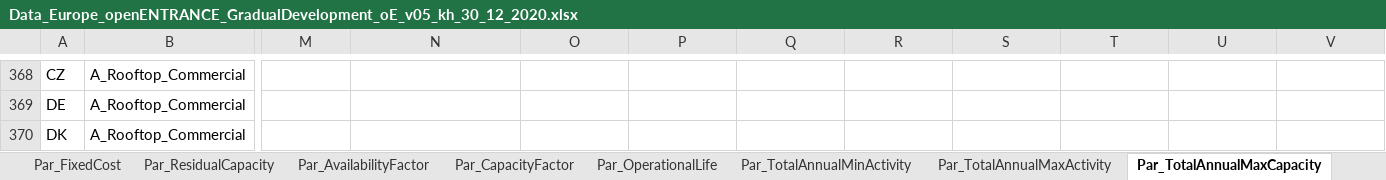
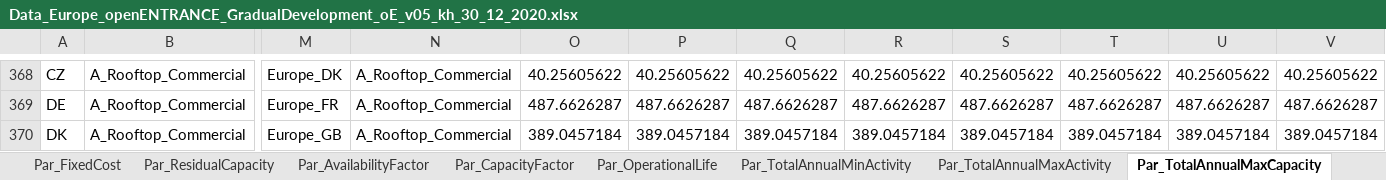
Before and after one commit to Norskeaksel/Code_for_master, an Excel workbook: AddRegions/Inputdata/Data_Europe_openENTRANCE_GradualDevelopment_oE_v05_kh_30_12_2020.xlsx, sheet Par_TotalAnnualMaxCapacity, drawn as a sheet; only a part is shown, gaps mark what is left out; values as stored, in another font and other column widths than the file's, no borders; the diff covers the shown part only; the diff names each change by its address in the sheet, - before the commit and + after, or states it on an @@ line.

```diff
--- a/AddRegions/Inputdata/Data_Europe_openENTRANCE_GradualDevelopment_oE_v05_kh_30_12_2020.xlsx (sheet Par_TotalAnnualMaxCapacity)
+++ b/AddRegions/Inputdata/Data_Europe_openENTRANCE_GradualDevelopment_oE_v05_kh_30_12_2020.xlsx (sheet Par_TotalAnnualMaxCapacity)
-M368: (empty)
+M368: Europe_DK
-N368:N370: (empty)
+N368:N370: A_Rooftop_Commercial
-O368: (empty)
+O368: 40.25605622
-P368: (empty)
+P368: 40.25605622
-Q368: (empty)
+Q368: 40.25605622
-R368: (empty)
+R368: 40.25605622
-S368: (empty)
+S368: 40.25605622
-T368: (empty)
+T368: 40.25605622
-U368: (empty)
+U368: 40.25605622
-V368: (empty)
+V368: 40.25605622
-M369: (empty)
+M369: Europe_FR
-O369: (empty)
+O369: 487.6626287
-P369: (empty)
+P369: 487.6626287
-Q369: (empty)
+Q369: 487.6626287
-R369: (empty)
+R369: 487.6626287
-S369: (empty)
+S369: 487.6626287
-T369: (empty)
+T369: 487.6626287
-U369: (empty)
+U369: 487.6626287
-V369: (empty)
+V369: 487.6626287
-M370: (empty)
+M370: Europe_GB
-O370: (empty)
+O370: 389.0457184
-P370: (empty)
+P370: 389.0457184
-Q370: (empty)
+Q370: 389.0457184
-R370: (empty)
+R370: 389.0457184
-S370: (empty)
+S370: 389.0457184
-T370: (empty)
+T370: 389.0457184
-U370: (empty)
+U370: 389.0457184
-V370: (empty)
+V370: 389.0457184
```
Also changed, not shown: 306 edited cells elsewhere in this sheet, sheet Par_TradeRoute, sheet Par_ResidualCapacity, sheet Par_ModelPeriodActivityMaxLimit, other sheet tabs, 5 other files.
